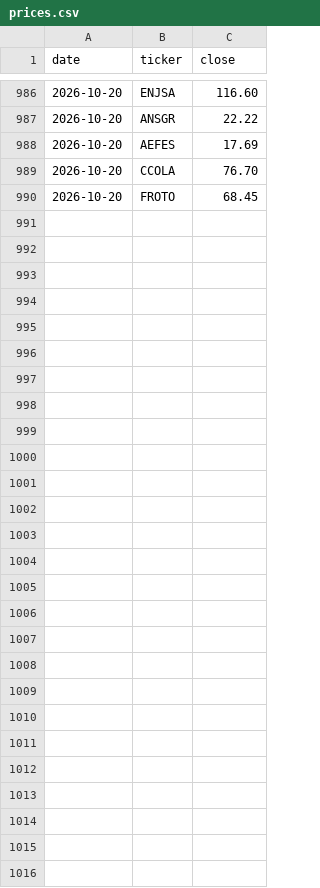
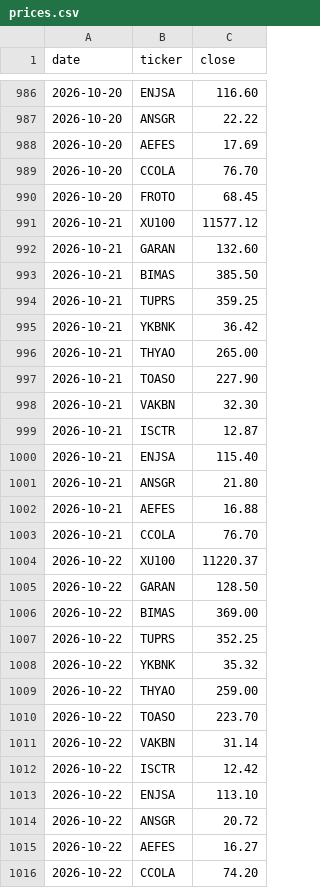
Before and after one commit to mehmedalipazar/finance-agent-v2, a CSV file: data/prices.csv, drawn as a sheet; only a part is shown, gaps mark what is left out; the diff names each change by its address in the sheet, - before the commit and + after, or states it on an @@ line.

```diff
--- a/data/prices.csv
+++ b/data/prices.csv
+row 991: 2026-10-21 | XU100 | 11577.12
+row 992: 2026-10-21 | GARAN | 132.60
+row 993: 2026-10-21 | BIMAS | 385.50
+row 994: 2026-10-21 | TUPRS | 359.25
+row 995: 2026-10-21 | YKBNK | 36.42
+row 996: 2026-10-21 | THYAO | 265.00
+row 997: 2026-10-21 | TOASO | 227.90
+row 998: 2026-10-21 | VAKBN | 32.30
+row 999: 2026-10-21 | ISCTR | 12.87
+row 1000: 2026-10-21 | ENJSA | 115.40
+row 1001: 2026-10-21 | ANSGR | 21.80
+row 1002: 2026-10-21 | AEFES | 16.88
+row 1003: 2026-10-21 | CCOLA | 76.70
+row 1004: 2026-10-22 | XU100 | 11220.37
+row 1005: 2026-10-22 | GARAN | 128.50
+row 1006: 2026-10-22 | BIMAS | 369.00
+row 1007: 2026-10-22 | TUPRS | 352.25
+row 1008: 2026-10-22 | YKBNK | 35.32
+row 1009: 2026-10-22 | THYAO | 259.00
+row 1010: 2026-10-22 | TOASO | 223.70
+row 1011: 2026-10-22 | VAKBN | 31.14
+row 1012: 2026-10-22 | ISCTR | 12.42
+row 1013: 2026-10-22 | ENJSA | 113.10
+row 1014: 2026-10-22 | ANSGR | 20.72
+row 1015: 2026-10-22 | AEFES | 16.27
+row 1016: 2026-10-22 | CCOLA | 74.20
```
Also changed, not shown: data/triggers.csv, data/weights.csv, 1 other file.
